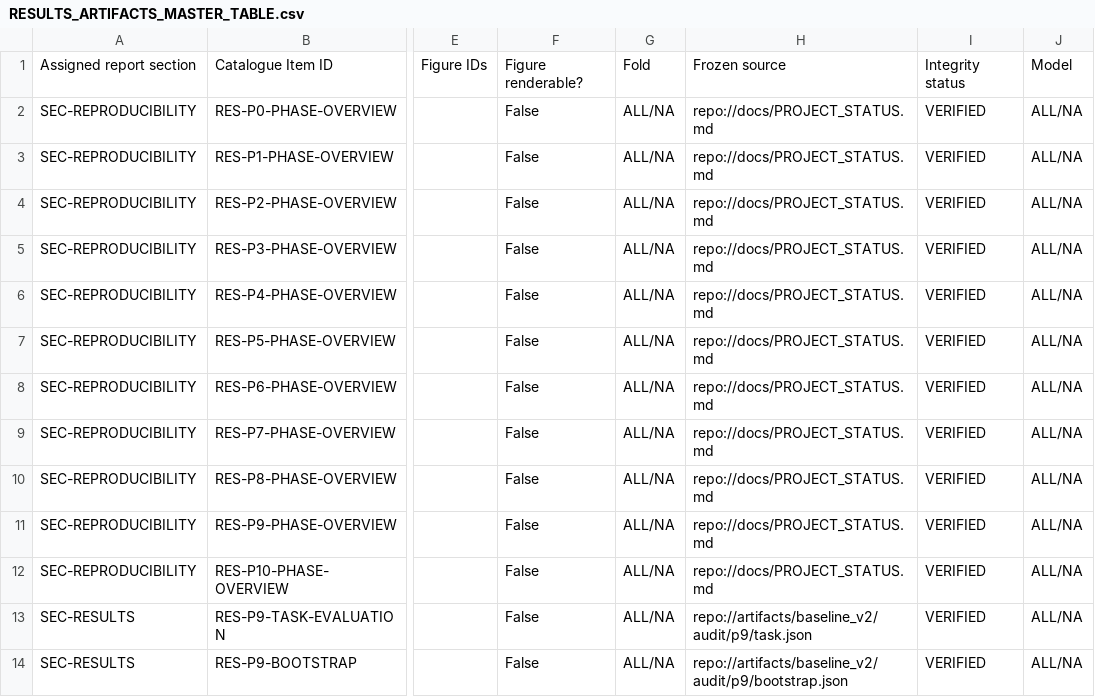
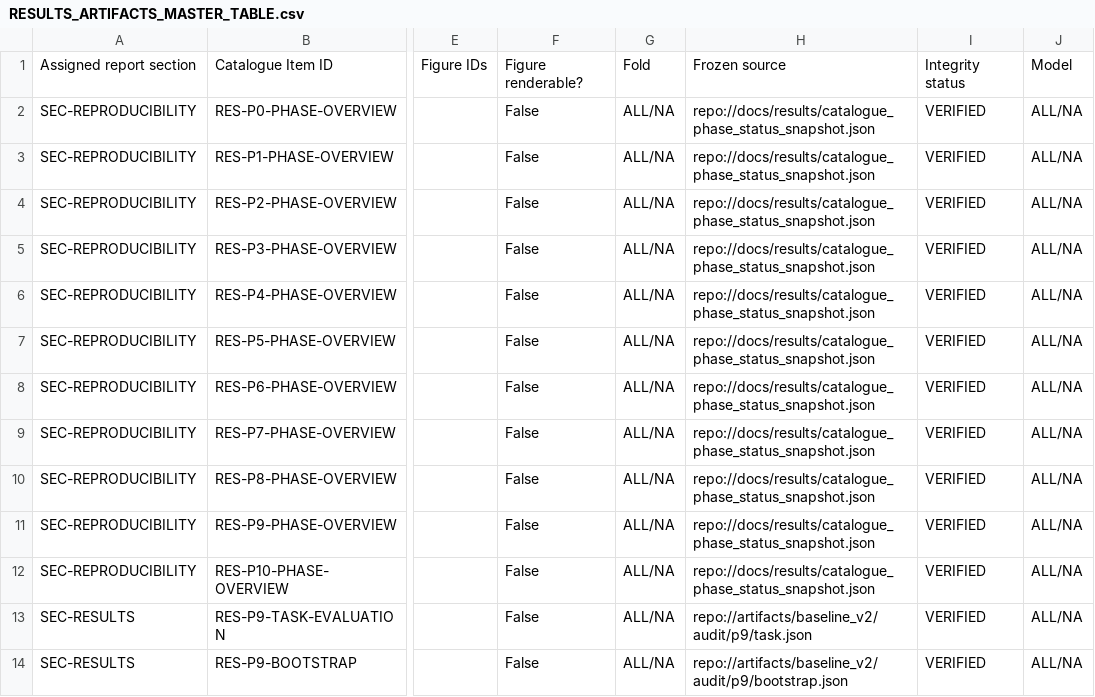
Before and after one commit to Katherine-Luo/9991prj, a CSV file: docs/results/RESULTS_ARTIFACTS_MASTER_TABLE.csv, drawn as a sheet; only a part is shown, gaps mark what is left out; the diff names each change by its address in the sheet, - before the commit and + after, or states it on an @@ line.

```diff
--- a/docs/results/RESULTS_ARTIFACTS_MASTER_TABLE.csv
+++ b/docs/results/RESULTS_ARTIFACTS_MASTER_TABLE.csv
-H2:H12: repo://docs/PROJECT_STATUS.md
+H2:H12: repo://docs/results/catalogue_phase_status_snapshot.json
```
Also changed, not shown: docs/results/catalogue_tables/CAT_A_phase_overview.csv, 8 other files.
